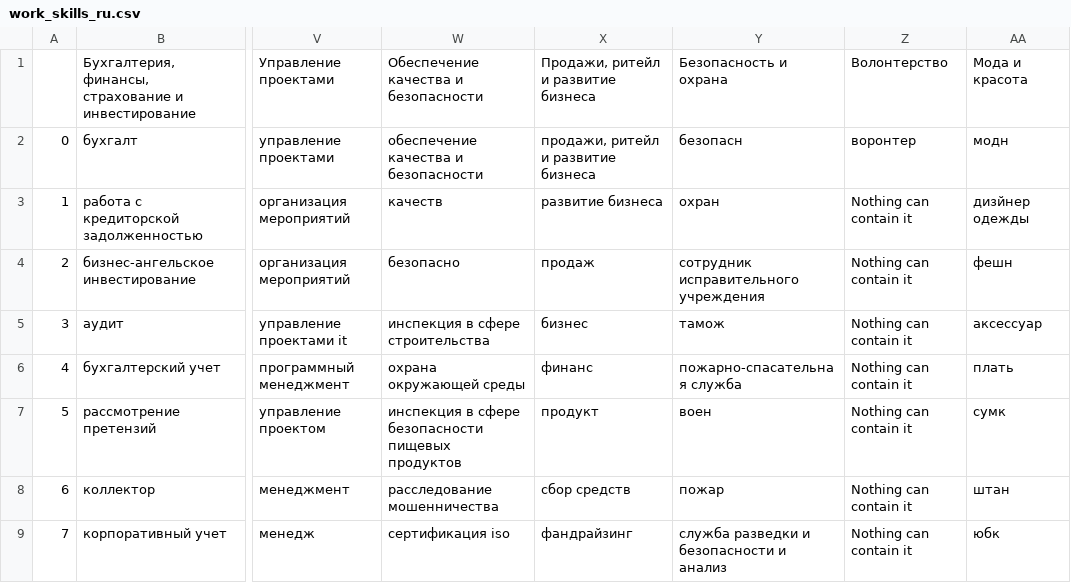
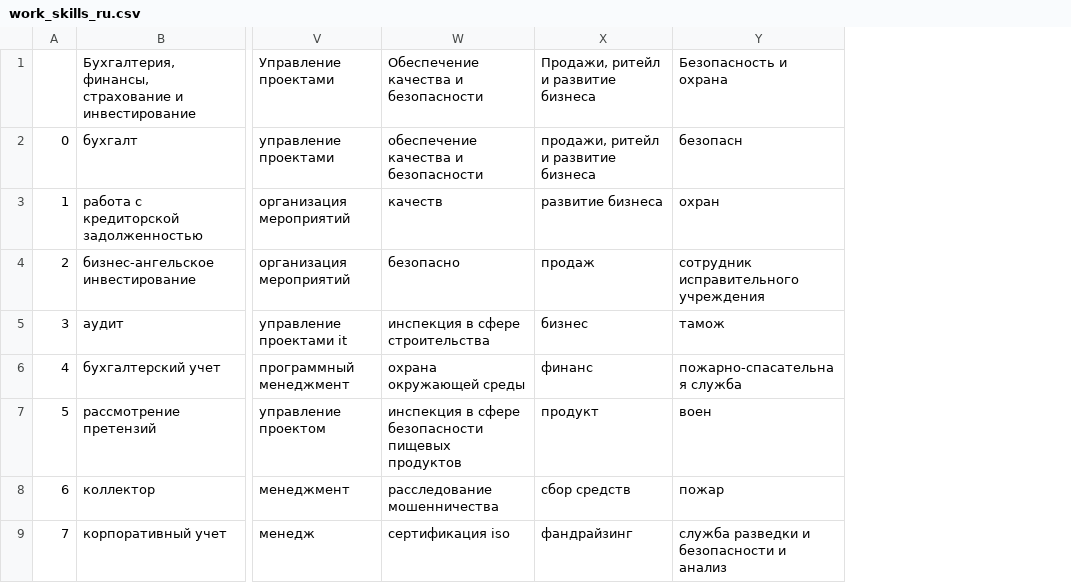
Before and after one commit to haymary/RegFM, a CSV file: data/work_skills_ru.csv, drawn as a sheet; only a part is shown, gaps mark what is left out; the diff names each change by its address in the sheet, - before the commit and + after, or states it on an @@ line.

```diff
--- a/data/work_skills_ru.csv
+++ b/data/work_skills_ru.csv
-column Z, rows 1-9: Волонтерство | воронтер | Nothing can contain it | Nothing can contain it | Nothing can contain it | Nothing can contain it | Nothing can contain it | Nothing can contain it | Nothing can contain it
-column AA, rows 1-9: Мода и красота | модн | дизйнер одежды | фешн | аксессуар | плать | сумк | штан | юбк
```
Also changed, not shown: 14 other files.
